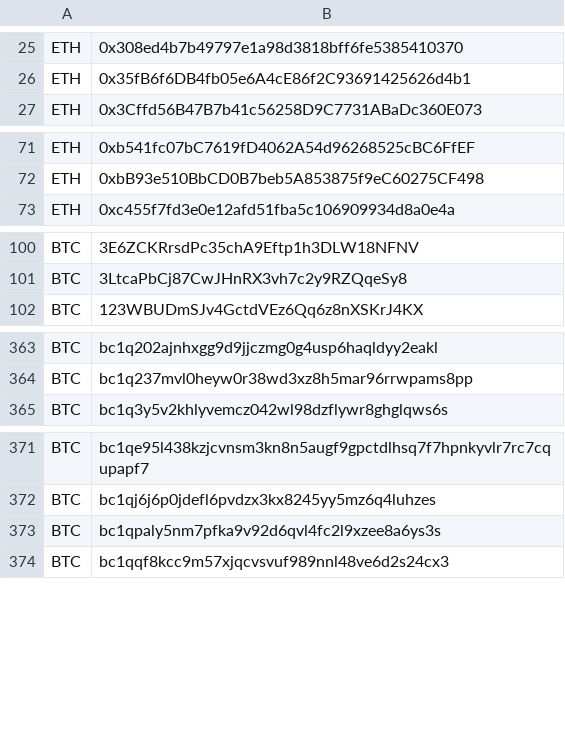
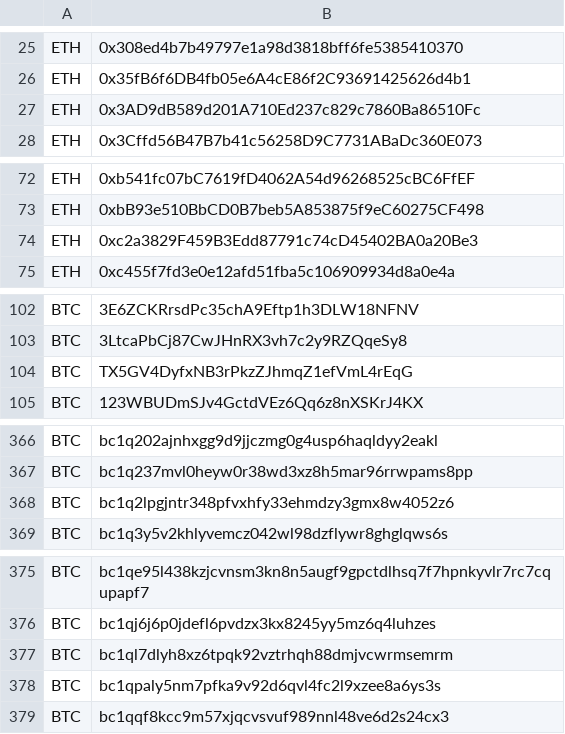
Before and after one commit to Louis0723/Cryptocurrency_Sanction_List, a CSV file: sdnlist.csv, drawn as a sheet; only a part is shown, gaps mark what is left out; the diff names each change by its address in the sheet, - before the commit and + after, or states it on an @@ line.

```diff
--- a/sdnlist.csv
+++ b/sdnlist.csv
+row 27: ETH | 0x3AD9dB589d201A710Ed237c829c7860Ba86510Fc
+row 74: ETH | 0xc2a3829F459B3Edd87791c74cD45402BA0a20Be3
+row 104: BTC | TX5GV4DyfxNB3rPkzZJhmqZ1efVmL4rEqG
+row 368: BTC | bc1q2lpgjntr348pfvxhfy33ehmdzy3gmx8w4052z6
+row 377: BTC | bc1ql7dlyh8xz6tpqk92vztrhqh88dmjvcwrmsemrm
```
Also changed, not shown: 1 other file.
